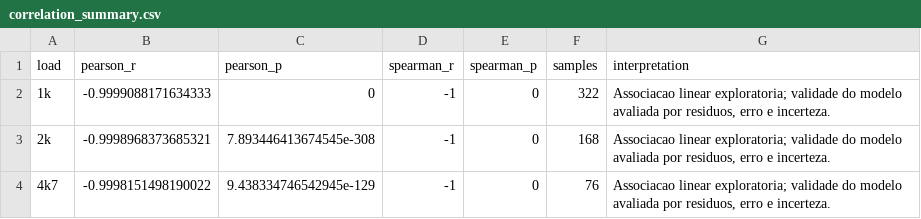
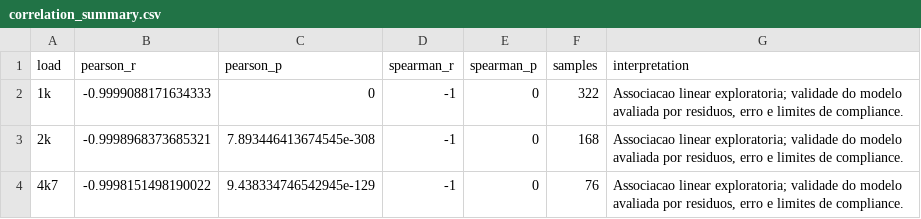
Before and after one commit to import-tiago/FEI, a CSV file: MSc/PME406/1.Analysis/tables/correlation_summary.csv, drawn as a sheet.

```diff
--- a/MSc/PME406/1.Analysis/tables/correlation_summary.csv
+++ b/MSc/PME406/1.Analysis/tables/correlation_summary.csv
@@ -1,4 +1,4 @@
 load,pearson_r,pearson_p,spearman_r,spearman_p,samples,interpretation
-1k,-0.9999088171634333,0,-1,0,322,"Associacao linear exploratoria; validade do modelo avaliada por residuos, erro e incerteza."
-2k,-0.9998968373685321,7.893446413674545e-308,-1,0,168,"Associacao linear exploratoria; validade do modelo avaliada por residuos, erro e incerteza."
-4k7,-0.9998151498190022,9.438334746542945e-129,-1,0,76,"Associacao linear exploratoria; validade do modelo avaliada por residuos, erro e incerteza."
+1k,-0.9999088171634333,0,-1,0,322,"Associacao linear exploratoria; validade do modelo avaliada por residuos, erro e limites de compliance."
+2k,-0.9998968373685321,7.893446413674545e-308,-1,0,168,"Associacao linear exploratoria; validade do modelo avaliada por residuos, erro e limites de compliance."
+4k7,-0.9998151498190022,9.438334746542945e-129,-1,0,76,"Associacao linear exploratoria; validade do modelo avaliada por residuos, erro e limites de compliance."
```
Also changed, not shown: MSc/PME406/1.Analysis/tables/model_coefficients_ci.csv, MSc/PME406/1.Analysis/tables/multiple_comparison_corrected.csv, 5 other files.
